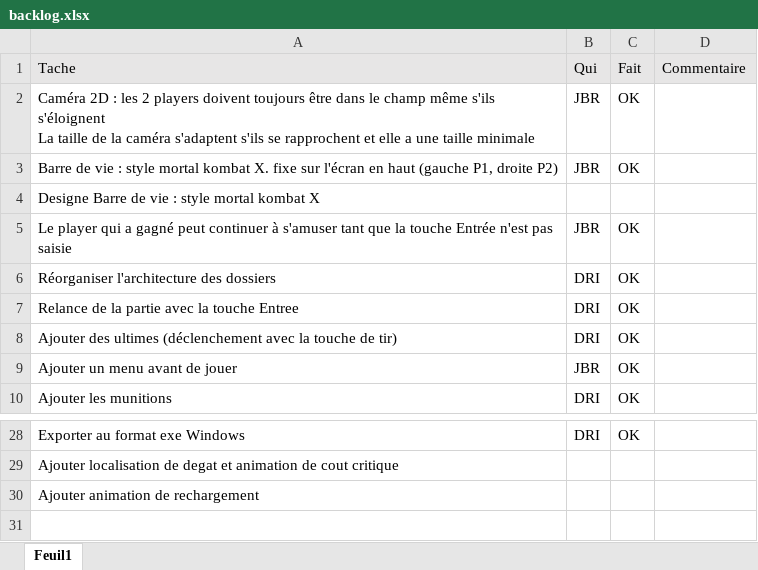
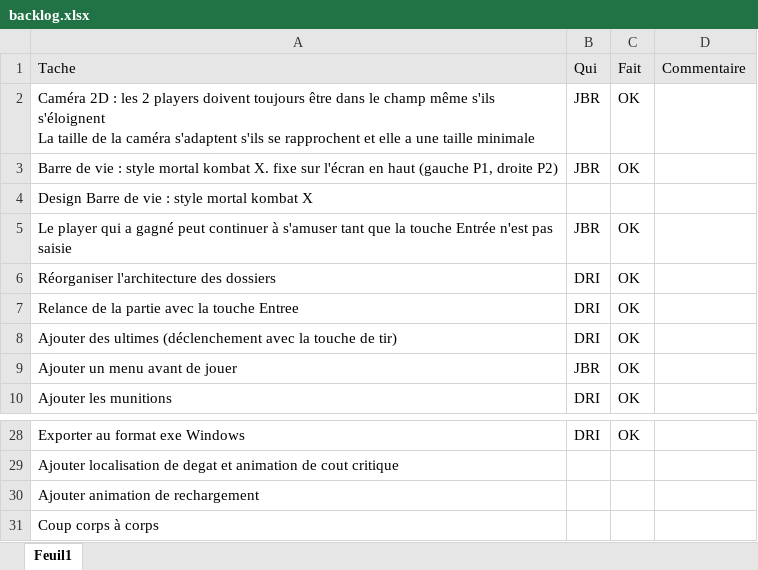
Before and after one commit to jejeLaVedette/SopraGame, an Excel workbook: divers/backlog.xlsx, sheet Feuil1, drawn as a sheet; only a part is shown, gaps mark what is left out; values as stored, in another font and other column widths than the file's, no borders; the diff names each change by its address in the sheet, - before the commit and + after, or states it on an @@ line.

```diff
--- a/divers/backlog.xlsx (sheet Feuil1)
+++ b/divers/backlog.xlsx (sheet Feuil1)
-A4 (Tache): Designe Barre de vie : style mortal kombat X
+A4 (Tache): Design Barre de vie : style mortal kombat X
+row 31: Coup corps à corps
```
Also changed, not shown: 6 other files.
